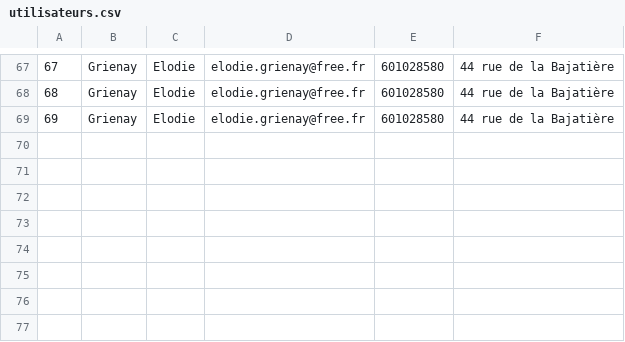
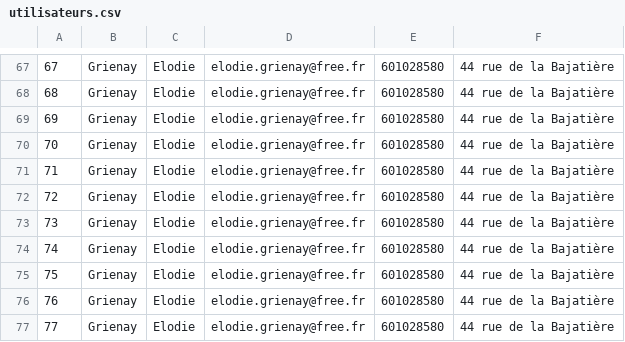
Before and after one commit to Salome-Bx/formulaire-festival, a CSV file: src/csv/utilisateurs.csv, drawn as a sheet; only a part is shown, gaps mark what is left out; the diff names each change by its address in the sheet, - before the commit and + after, or states it on an @@ line.

```diff
--- a/src/csv/utilisateurs.csv
+++ b/src/csv/utilisateurs.csv
+row 70: 70 | Grienay | Elodie | elodie.grienay@free.fr | 601028580 | 44 rue de la Bajatière
+row 71: 71 | Grienay | Elodie | elodie.grienay@free.fr | 601028580 | 44 rue de la Bajatière
+row 72: 72 | Grienay | Elodie | elodie.grienay@free.fr | 601028580 | 44 rue de la Bajatière
+row 73: 73 | Grienay | Elodie | elodie.grienay@free.fr | 601028580 | 44 rue de la Bajatière
+row 74: 74 | Grienay | Elodie | elodie.grienay@free.fr | 601028580 | 44 rue de la Bajatière
+row 75: 75 | Grienay | Elodie | elodie.grienay@free.fr | 601028580 | 44 rue de la Bajatière
+row 76: 76 | Grienay | Elodie | elodie.grienay@free.fr | 601028580 | 44 rue de la Bajatière
+row 77: 77 | Grienay | Elodie | elodie.grienay@free.fr | 601028580 | 44 rue de la Bajatière
```
Also changed, not shown: 5 other files.
